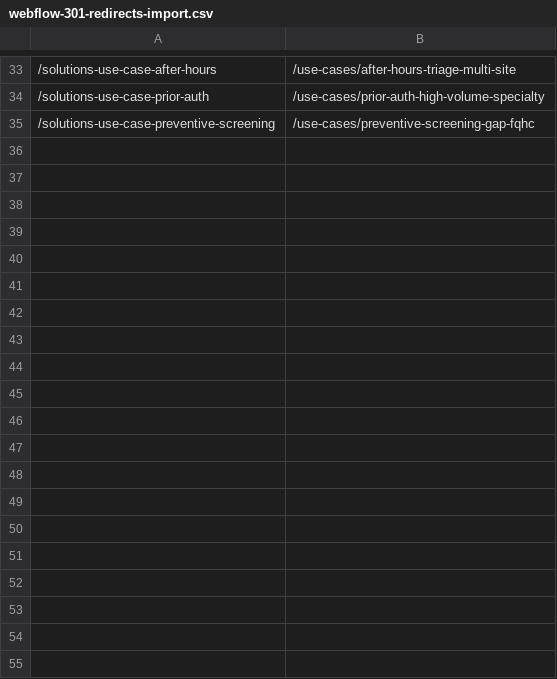
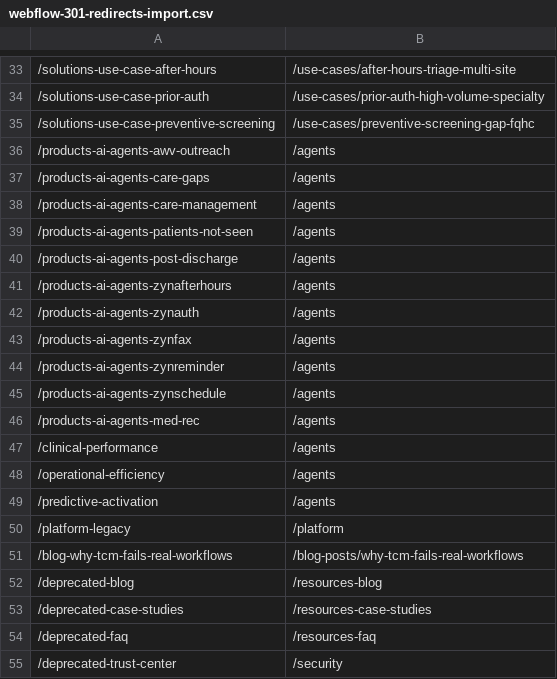
Before and after one commit to cgautamdevc14/zynix-webflow-content, a CSV file: webflow-301-redirects-import.csv, drawn as a sheet; only a part is shown, gaps mark what is left out; the diff covers the shown part only; the diff names each change by its address in the sheet, - before the commit and + after, or states it on an @@ line.

Commit message:
Sitemap cleanup: rename 29 deprecated pages + add redirects
Resolves SEMrush 15 non-canonical URL flags in sitemap by archiving
pages whose canonical tags pointed elsewhere. Freed-up original URLs
now 301-redirect to canonical destinations via Webflow CSV + SPA map.

Pages renamed via Webflow Data API (zz-archived-* prefix):
- 9 /untitled-* draft pages
- 4 /deprecated-* pages
- 11 /products-ai-agents-* pages (all superseded by /agents/*)
- 3 root agent hub pages (clinical-performance, operational-efficiency,
  predictive-activation) - now only accessible via /agents hub
- /platform-legacy
- /blog-why-tcm-fails-real-workflows (CMS /blog-posts/ is canonical)

CSV + SPA REDIRECTS map grown from 34 to 64 rows with 30 new entries
mapping old URLs to proper canonical destinations.

```diff
--- a/webflow-301-redirects-import.csv
+++ b/webflow-301-redirects-import.csv
+row 36: /products-ai-agents-awv-outreach | /agents
+row 37: /products-ai-agents-care-gaps | /agents
+row 38: /products-ai-agents-care-management | /agents
+row 39: /products-ai-agents-patients-not-seen | /agents
+row 40: /products-ai-agents-post-discharge | /agents
+row 41: /products-ai-agents-zynafterhours | /agents
+row 42: /products-ai-agents-zynauth | /agents
+row 43: /products-ai-agents-zynfax | /agents
+row 44: /products-ai-agents-zynreminder | /agents
+row 45: /products-ai-agents-zynschedule | /agents
+row 46: /products-ai-agents-med-rec | /agents
+row 47: /clinical-performance | /agents
+row 48: /operational-efficiency | /agents
+row 49: /predictive-activation | /agents
+row 50: /platform-legacy | /platform
+row 51: /blog-why-tcm-fails-real-workflows | /blog-posts/why-tcm-fails-real-workflows
+row 52: /deprecated-blog | /resources-blog
+row 53: /deprecated-case-studies | /resources-case-studies
+row 54: /deprecated-faq | /resources-faq
+row 55: /deprecated-trust-center | /security
```
Also changed, not shown: 9 added rows elsewhere in this file, 2 other files.
